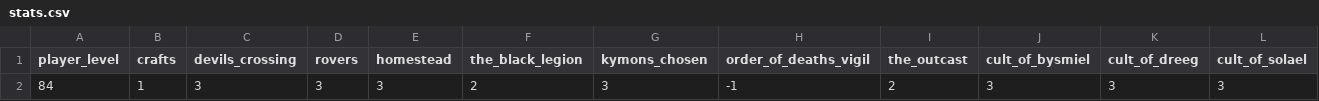
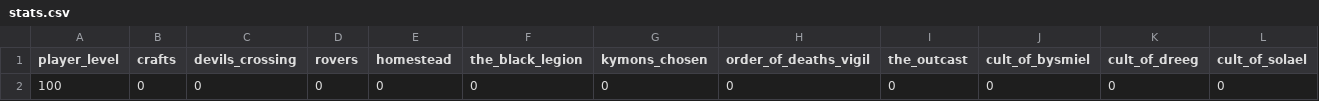
Before and after one commit to DanielGRasmussen/Grim-Dawn-Res-Calculator, a CSV file: stats.csv, drawn as a sheet; only a part is shown; removed rows and columns are numbered as before the commit, all else as after; rows hold the shown columns only; the diff names each change by its address in the sheet, - before the commit and + after, or states it on an @@ line.

Commit message:
Generalized data and added README

```diff
--- a/stats.csv
+++ b/stats.csv
-row 2: 84 | 1 | 3 | 3 | 3 | 2 | 3 | -1 | 2 | 3 | 3 | 3
+row 2: 100 | 0 | 0 | 0 | 0 | 0 | 0 | 0 | 0 | 0 | 0 | 0
```
Also changed, not shown: 5 other files.
